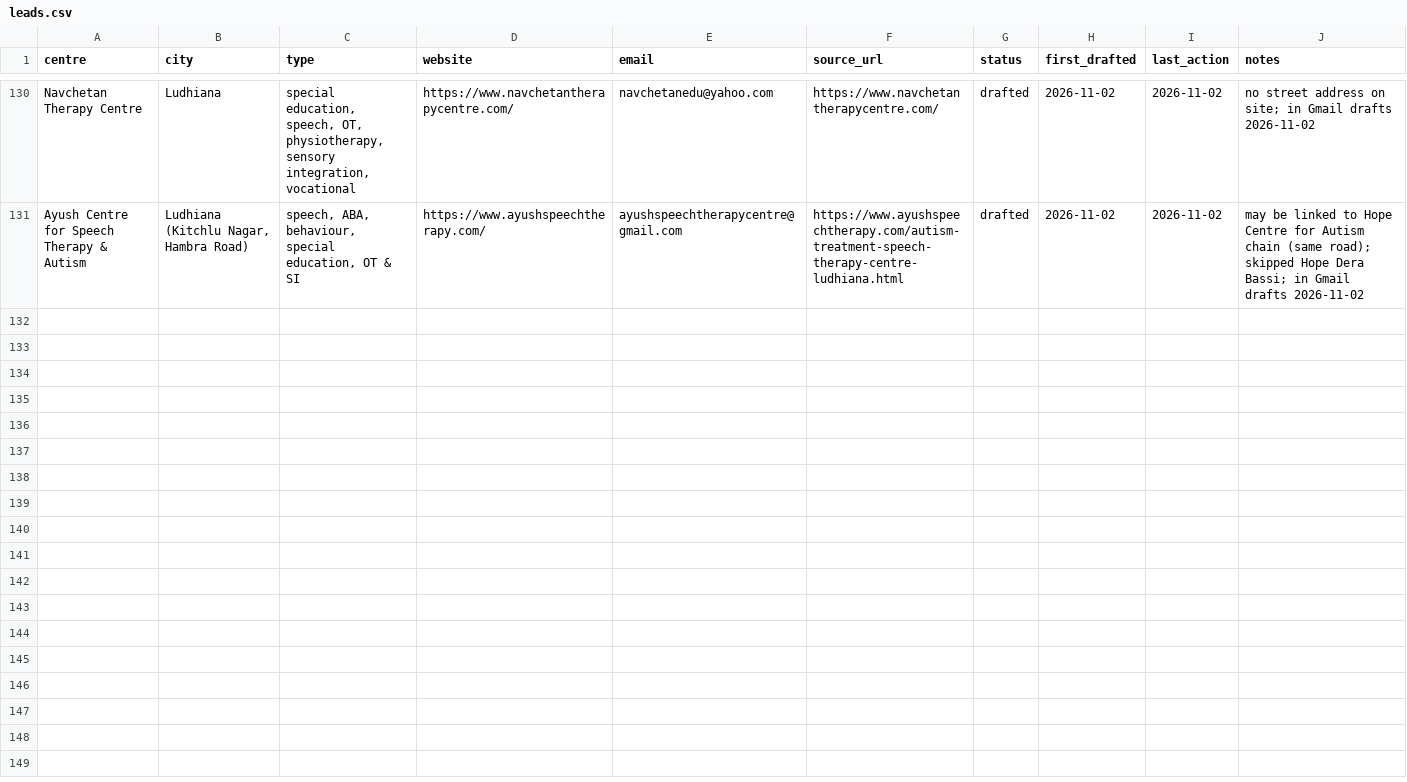
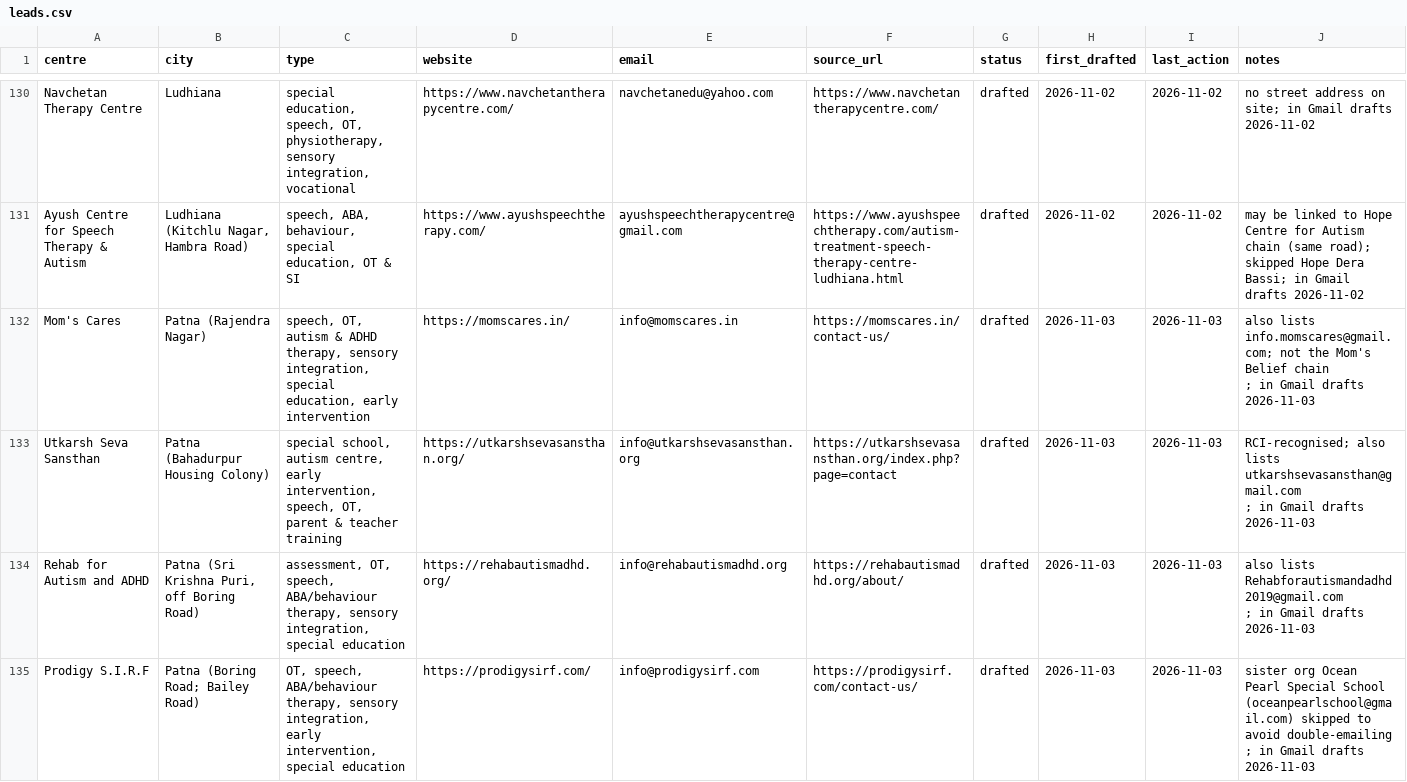
Before and after one commit to visualschedulesofficial-gif/visualschedules, a CSV file: marketing/leads.csv, drawn as a sheet; only a part is shown, gaps mark what is left out; the diff covers the shown part only.

```diff
--- a/marketing/leads.csv
+++ b/marketing/leads.csv
@@ -131 +131,9 @@ Navchetan Therapy Centre,Ludhiana,"special education, speech, OT, physiotherapy,
 Ayush Centre for Speech Therapy & Autism,"Ludhiana (Kitchlu Nagar, Hambra Road)","speech, ABA, behaviour, special education, OT & SI",https://www.ayushspeechtherapy.com/,ayushspeechtherapycentre@gmail.com,https://www.ayushspeechtherapy.com/autism-treatment-speech-therapy-centre-ludhiana.html,drafted,2026-11-02,2026-11-02,may be linked to Hope Centre for Autism chain (same road); skipped Hope Dera Bassi; in Gmail drafts 2026-11-02
+Mom's Cares,Patna (Rajendra Nagar),"speech, OT, autism & ADHD therapy, sensory integration, special education, early intervention",https://momscares.in/,info@momscares.in,https://momscares.in/contact-us/,drafted,2026-11-03,2026-11-03,"also lists info.momscares@gmail.com; not the Mom's Belief chain
+; in Gmail drafts 2026-11-03"
+Utkarsh Seva Sansthan,Patna (Bahadurpur Housing Colony),"special school, autism centre, early intervention, speech, OT, parent & teacher training",https://utkarshsevasansthan.org/,info@utkarshsevasansthan.org,https://utkarshsevasansthan.org/index.php?page=contact,drafted,2026-11-03,2026-11-03,"RCI-recognised; also lists utkarshsevasansthan@gmail.com
+; in Gmail drafts 2026-11-03"
+Rehab for Autism and ADHD,"Patna (Sri Krishna Puri, off Boring Road)","assessment, OT, speech, ABA/behaviour therapy, sensory integration, special education",https://rehabautismadhd.org/,info@rehabautismadhd.org,https://rehabautismadhd.org/about/,drafted,2026-11-03,2026-11-03,"also lists Rehabforautismandadhd2019@gmail.com
+; in Gmail drafts 2026-11-03"
+Prodigy S.I.R.F,Patna (Boring Road; Bailey Road),"OT, speech, ABA/behaviour therapy, sensory integration, early intervention, special education",https://prodigysirf.com/,info@prodigysirf.com,https://prodigysirf.com/contact-us/,drafted,2026-11-03,2026-11-03,"sister org Ocean Pearl Special School (oceanpearlschool@gmail.com) skipped to avoid double-emailing
+; in Gmail drafts 2026-11-03"
```
Also changed, not shown: 4 added rows elsewhere in this file, 1 other file.
